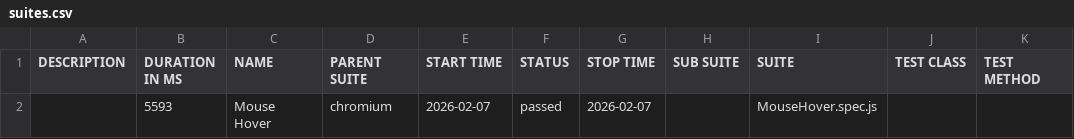
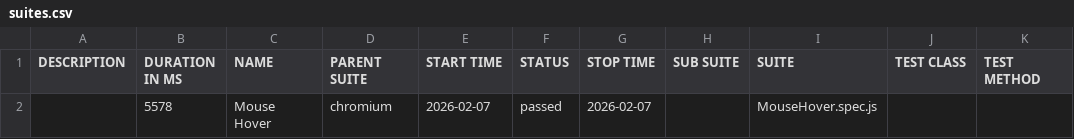
Before and after one commit to BaneIo/playwright-automation-practice, a CSV file: data/suites.csv, drawn as a sheet.

```diff
--- a/data/suites.csv
+++ b/data/suites.csv
@@ -1,2 +1,2 @@
 "DESCRIPTION","DURATION IN MS","NAME","PARENT SUITE","START TIME","STATUS","STOP TIME","SUB SUITE","SUITE","TEST CLASS","TEST METHOD"
-"","5593","Mouse Hover","chromium","2026-02-07","passed","2026-02-07","","MouseHover.spec.js","",""
+"","5578","Mouse Hover","chromium","2026-02-07","passed","2026-02-07","","MouseHover.spec.js","",""
```
Also changed, not shown: 16 other files.
